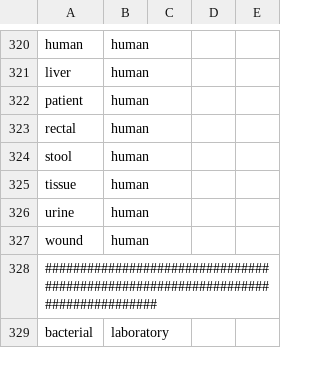
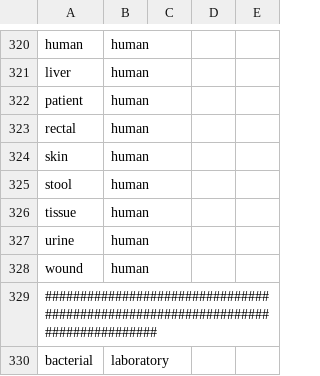
Before and after one commit to yosoyubik/NCBI-Downloader, a CSV file: isolates/etc/source_ontology.csv, drawn as a sheet; only a part is shown, gaps mark what is left out; the diff names each change by its address in the sheet, - before the commit and + after, or states it on an @@ line.

Commit message:
added "skin" to ontology

```diff
--- a/isolates/etc/source_ontology.csv
+++ b/isolates/etc/source_ontology.csv
+row 324: skin | human
```
